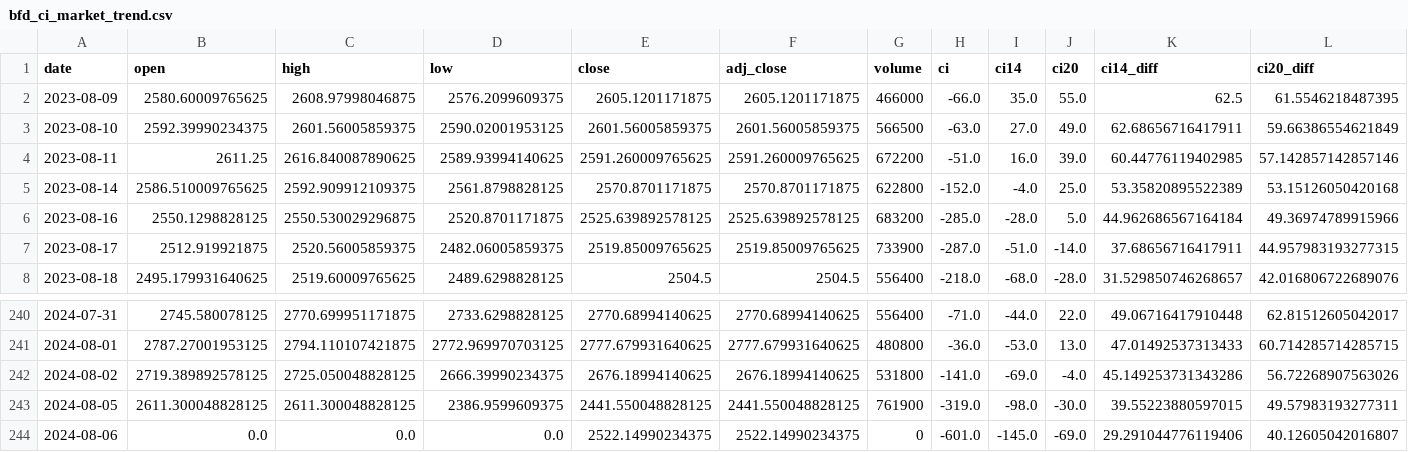
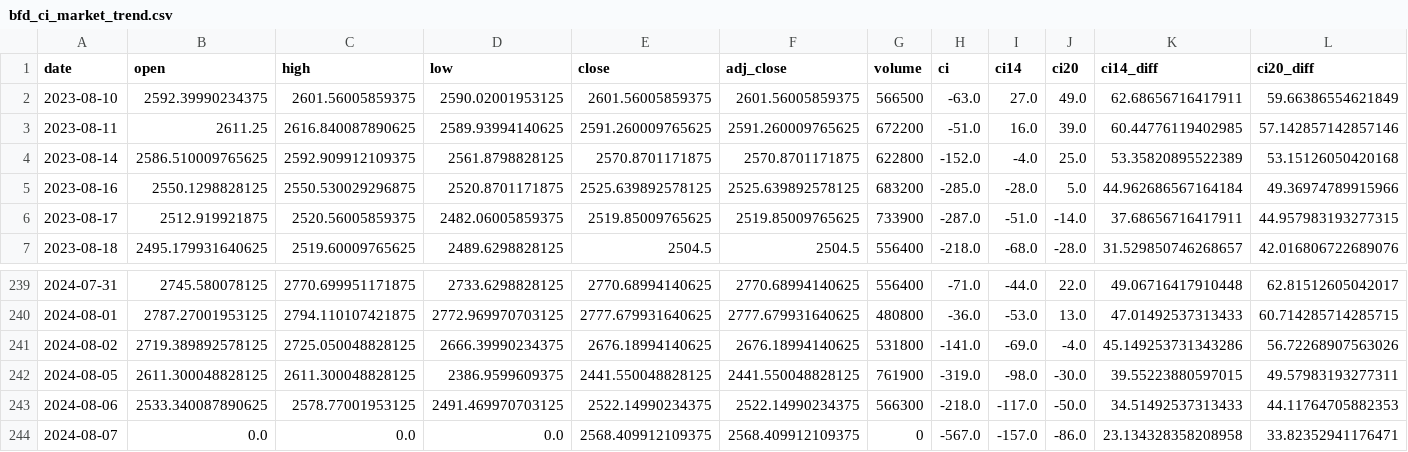
Before and after one commit to bfdai/bfdai_csv, a CSV file: bfd_ci_market_trend.csv, drawn as a sheet; only a part is shown, gaps mark what is left out.

Commit message:
Upload CSV file

```diff
--- a/bfd_ci_market_trend.csv
+++ b/bfd_ci_market_trend.csv
@@ -1,3 +1,2 @@
 date,open,high,low,close,adj_close,volume,ci,ci14,ci20,ci14_diff,ci20_diff
-2023-08-09,2580.60009765625,2608.97998046875,2576.2099609375,2605.1201171875,2605.1201171875,466000,-66.0,35.0,55.0,62.5,61.5546218487395
 2023-08-10,2592.39990234375,2601.56005859375,2590.02001953125,2601.56005859375,2601.56005859375,566500,-63.0,27.0,49.0,62.68656716417911,59.66386554621849
@@ -243,2 +242,3 @@ date,open,high,low,close,adj_close,volume,ci,ci14,ci20,ci14_diff,ci20_diff
 2024-08-05,2611.300048828125,2611.300048828125,2386.9599609375,2441.550048828125,2441.550048828125,761900,-319.0,-98.0,-30.0,39.55223880597015,49.57983193277311
-2024-08-06,0.0,0.0,0.0,2522.14990234375,2522.14990234375,0,-601.0,-145.0,-69.0,29.291044776119406,40.12605042016807
+2024-08-06,2533.340087890625,2578.77001953125,2491.469970703125,2522.14990234375,2522.14990234375,566300,-218.0,-117.0,-50.0,34.51492537313433,44.11764705882353
+2024-08-07,0.0,0.0,0.0,2568.409912109375,2568.409912109375,0,-567.0,-157.0,-86.0,23.134328358208958,33.82352941176471
```
